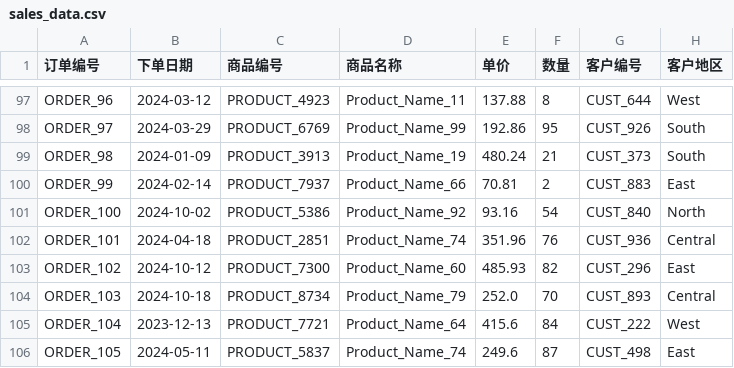
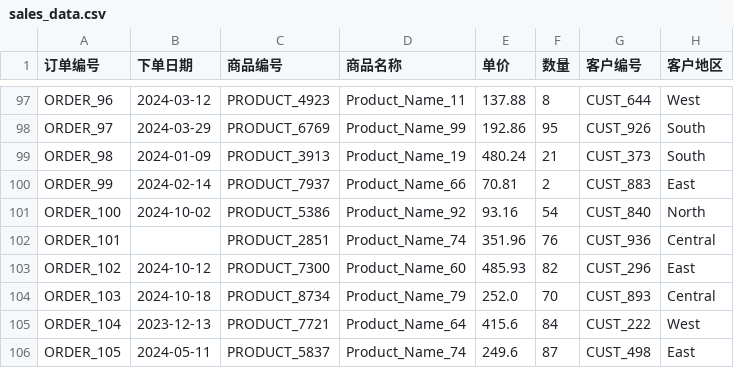
Before and after one commit to wxy-3969/data_analysis, a CSV file: 销售数据分析/sales_data.csv, drawn as a sheet; only a part is shown, gaps mark what is left out; the diff covers the shown part only.

```diff
--- a/销售数据分析/sales_data.csv
+++ b/销售数据分析/sales_data.csv
@@ -101,3 +101,3 @@ ORDER_99,2024-02-14,PRODUCT_7937,Product_Name_66,70.81,2,CUST_883,East
 ORDER_100,2024-10-02,PRODUCT_5386,Product_Name_92,93.16,54,CUST_840,North
-ORDER_101,2024-04-18,PRODUCT_2851,Product_Name_74,351.96,76,CUST_936,Central
+ORDER_101,,PRODUCT_2851,Product_Name_74,351.96,76,CUST_936,Central
 ORDER_102,2024-10-12,PRODUCT_7300,Product_Name_60,485.93,82,CUST_296,East
```
Also changed, not shown: 7 edited cells elsewhere in this file.
